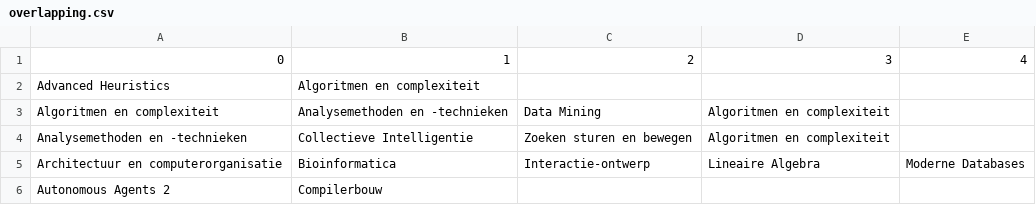
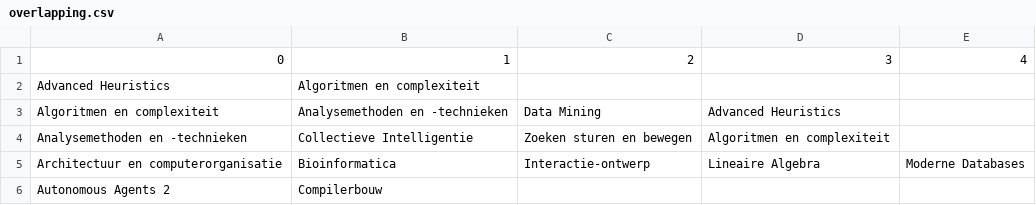
Before and after one commit to 12389285/meps, a CSV file: data/overlapping.csv, drawn as a sheet; only a part is shown.

```diff
--- a/data/overlapping.csv
+++ b/data/overlapping.csv
@@ -2,3 +2,3 @@
 Advanced Heuristics,Algoritmen en complexiteit,,,
-Algoritmen en complexiteit,Analysemethoden en -technieken,Data Mining,Algoritmen en complexiteit,
+Algoritmen en complexiteit,Analysemethoden en -technieken,Data Mining,Advanced Heuristics,
 Analysemethoden en -technieken,Collectieve Intelligentie,Zoeken sturen en bewegen,Algoritmen en complexiteit,
```
Also changed, not shown: 4 other files.
